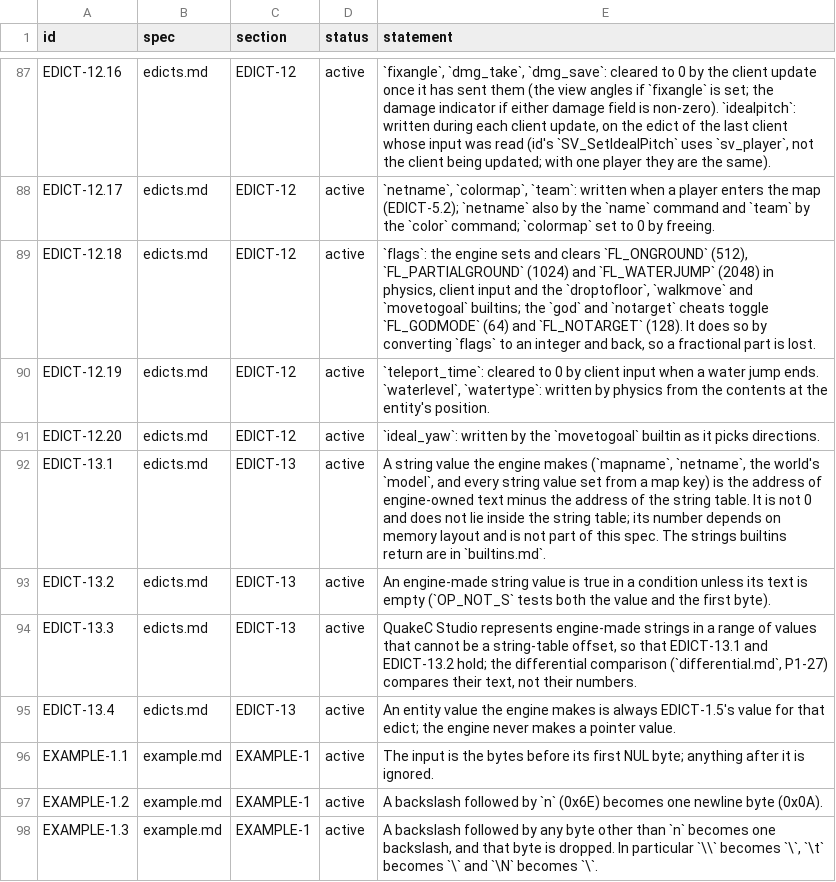
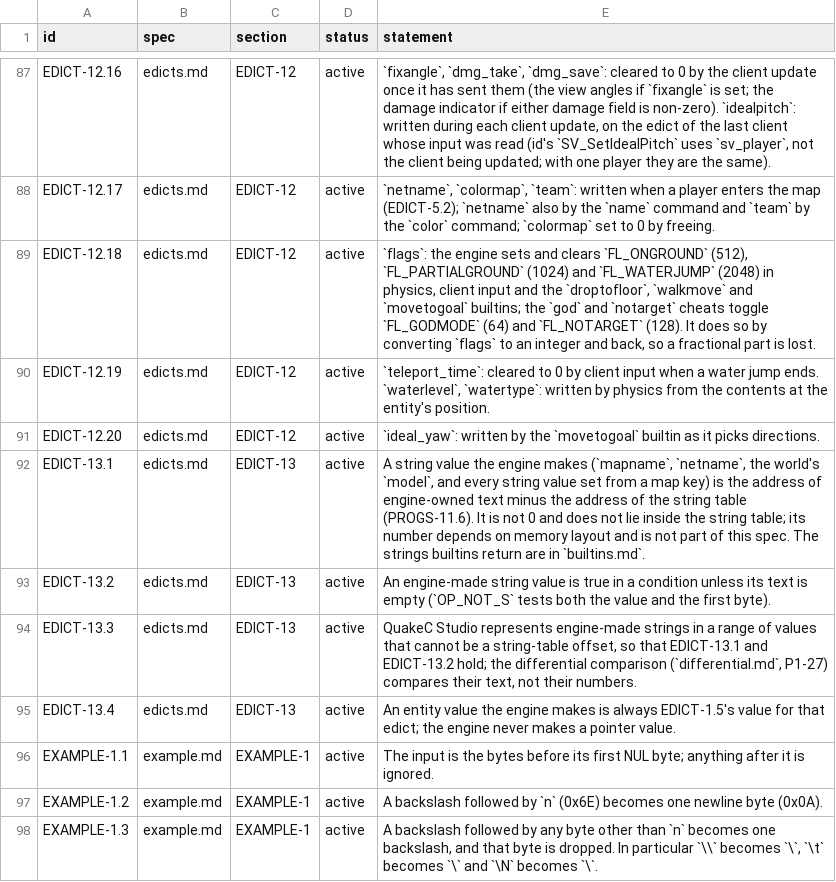
Before and after one commit to quakecstudio/editor, a TSV file: docs/spec/requirements.tsv, drawn as a sheet; only a part is shown, gaps mark what is left out; the diff covers the shown part only.

Commit message:
docs(spec): cite vm.md statements from edicts.md

```diff
--- a/docs/spec/requirements.tsv
+++ b/docs/spec/requirements.tsv
@@ -91,3 +91,3 @@ EDICT-12.19	edicts.md	EDICT-12	active	`teleport_time`: cleared to 0 by client in
 EDICT-12.20	edicts.md	EDICT-12	active	`ideal_yaw`: written by the `movetogoal` builtin as it picks directions.
-EDICT-13.1	edicts.md	EDICT-13	active	A string value the engine makes (`mapname`, `netname`, the world's `model`, and every string value set from a map key) is the address of engine-owned text minus the address of the string table. It is not 0 and does not lie inside the string table; its number depends on memory layout and is not part of this spec. The strings builtins return are in `builtins.md`.
+EDICT-13.1	edicts.md	EDICT-13	active	A string value the engine makes (`mapname`, `netname`, the world's `model`, and every string value set from a map key) is the address of engine-owned text minus the address of the string table (PROGS-11.6). It is not 0 and does not lie inside the string table; its number depends on memory layout and is not part of this spec. The strings builtins return are in `builtins.md`.
 EDICT-13.2	edicts.md	EDICT-13	active	An engine-made string value is true in a condition unless its text is empty (`OP_NOT_S` tests both the value and the first byte).
```
Also changed, not shown: 6 edited cells elsewhere in this file, 1 other file.
